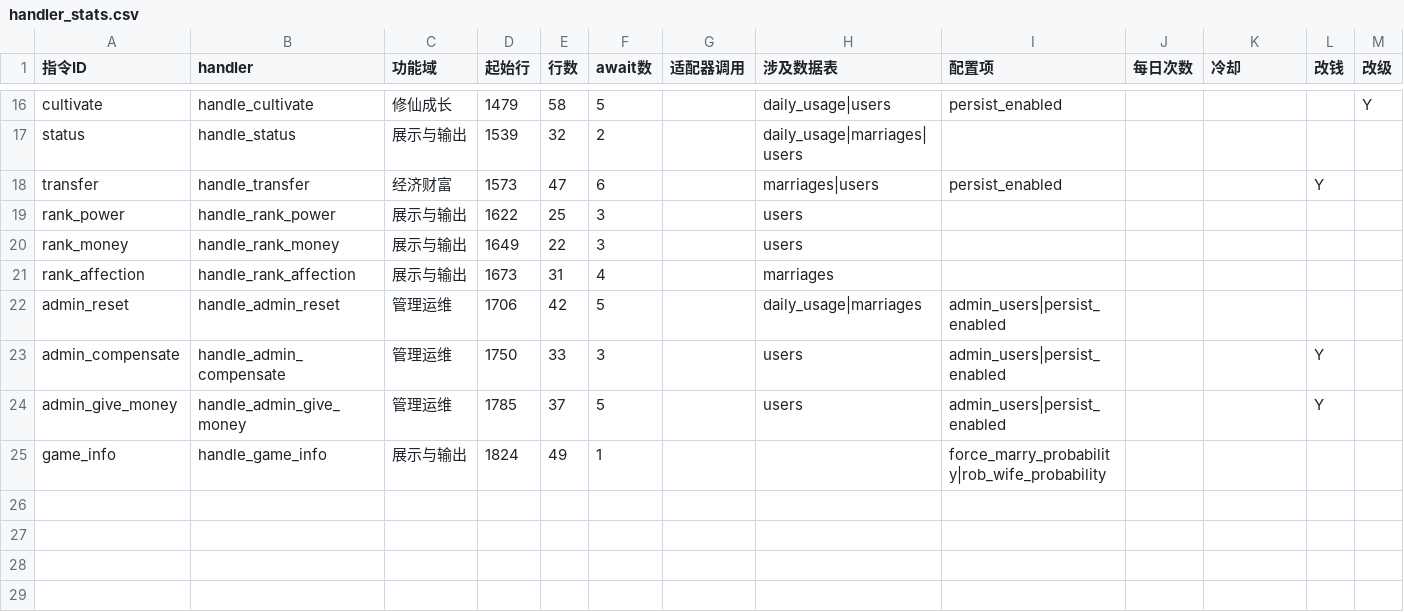
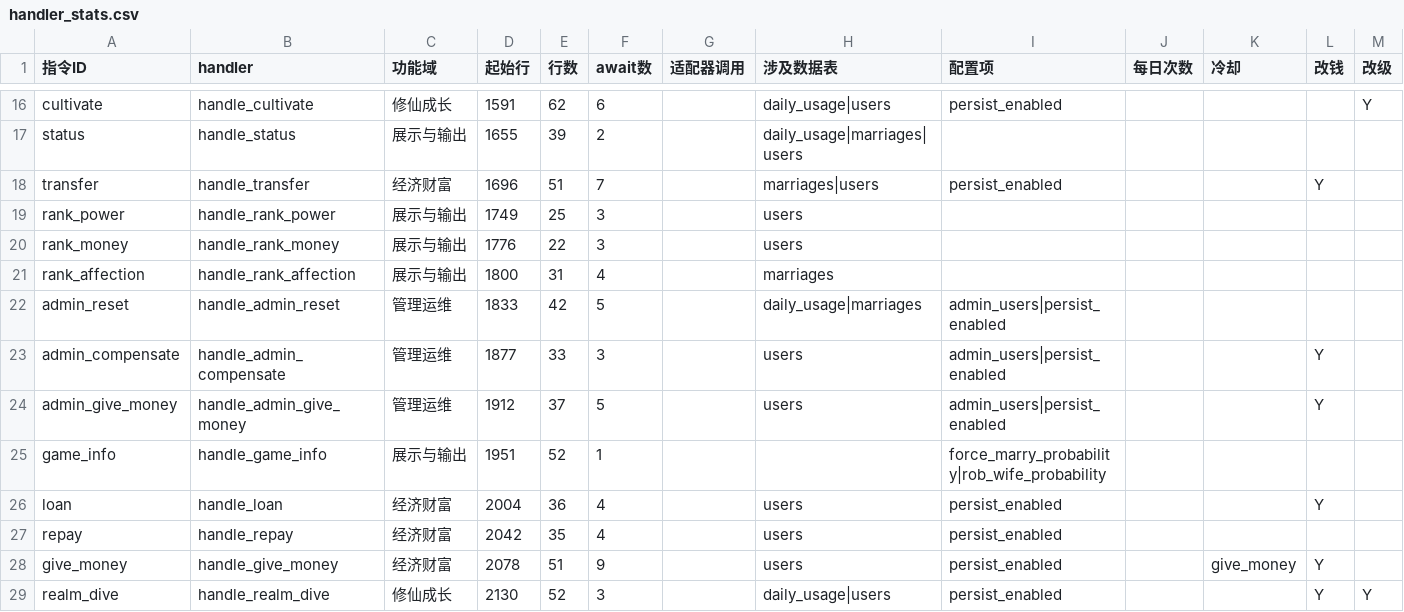
Before and after one commit to tianditongcuo/partner-game, a CSV file: docs/handler_stats.csv, drawn as a sheet; only a part is shown, gaps mark what is left out; the diff covers the shown part only; the diff names each change by its address in the sheet, - before the commit and + after, or states it on an @@ line.

Commit message:
feat(economy): 贷款/还贷/送钱/下秘境 + 打劫规则改造
打劫
- 移除「低保保护线」，零资产乃至负资产玩家也可被打劫
- 单次劫掠上限改为「受害者现有金币 × 1.5」（ROB_MONEY_CAP_RATIO，可配），
  配合抢掠下限，允许把人打成负债
- 受害者资产 ≤ 0 时改按 ROB_MONEY_NEGATIVE_CAP（默认 100）封顶

次数限制
- 字段改为 Optional[Union[int, str]]：填「不限制」或负数 = 不限次，
  填 0 = 禁用，留空 = 用 balance.py 默认值

新指令
- /贷款 <金额>：不设上限，须在 15 分钟内还 2 倍
- /还贷：一次性结清，不支持分期
- /送钱 @某人 <金额>：点对点转账
- /下秘境：金币（等级×10 ~ 等级×10000）/ 暴涨一个大境界 / 倒退一个大境界 / 陨落，
  四种概率均可配；陨落暂定「修为归零、金币保留」

逾期惩罚
- 超过 LOAN_GRACE_MINUTES 未还清时，除 打工 / 下秘境 / 还贷 外的主动行为全部拦下
  （被伴侣上交、被他人送钱属于被动收款，不受限）

测试
- docs/tools/test_rules.py：劫掠金额、贷款倍数、逾期封禁范围、不限次语义、概率归一

```diff
--- a/docs/handler_stats.csv
+++ b/docs/handler_stats.csv
-D16 (起始行): 1479
+D16 (起始行): 1591
-E16 (行数): 58
+E16 (行数): 62
-F16 (await数): 5
+F16 (await数): 6
-D17 (起始行): 1539
+D17 (起始行): 1655
-E17 (行数): 32
+E17 (行数): 39
-D18 (起始行): 1573
+D18 (起始行): 1696
-E18 (行数): 47
+E18 (行数): 51
-F18 (await数): 6
+F18 (await数): 7
-D19 (起始行): 1622
+D19 (起始行): 1749
-D20 (起始行): 1649
+D20 (起始行): 1776
-D21 (起始行): 1673
+D21 (起始行): 1800
-D22 (起始行): 1706
+D22 (起始行): 1833
-D23 (起始行): 1750
+D23 (起始行): 1877
-D24 (起始行): 1785
+D24 (起始行): 1912
-D25 (起始行): 1824
+D25 (起始行): 1951
-E25 (行数): 49
+E25 (行数): 52
+row 26: loan | handle_loan | 经济财富 | 2004 | 36 | 4 |  | users | persist_enabled |  |  | Y
+row 27: repay | handle_repay | 经济财富 | 2042 | 35 | 4 |  | users | persist_enabled
+row 28: give_money | handle_give_money | 经济财富 | 2078 | 51 | 9 |  | users | persist_enabled |  | give_money | Y
+row 29: realm_dive | handle_realm_dive | 修仙成长 | 2130 | 52 | 3 |  | daily_usage|users | persist_enabled |  |  | Y | Y
```
Also changed, not shown: 30 edited cells elsewhere in this file, 8 other files.
